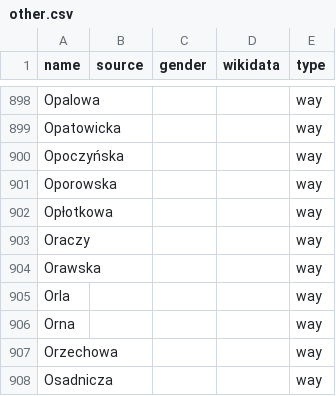
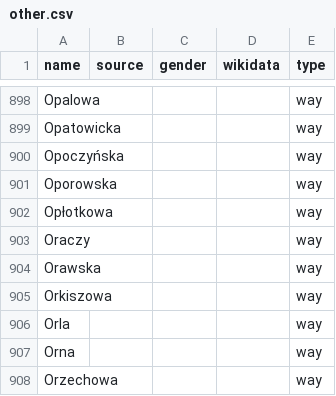
Before and after one commit to EqualStreetNames/equalstreetnames-wroclaw, a CSV file: data/other.csv, drawn as a sheet; only a part is shown, gaps mark what is left out; the shorter side is filled out with more unchanged rows.

```diff
--- a/data/other.csv
+++ b/data/other.csv
@@ -904,2 +904,3 @@ Oraczy,,,,way
 Orawska,,,,way
+Orkiszowa,,,,way
 Orla,,,,way
```
Also changed, not shown: 2 other files.
